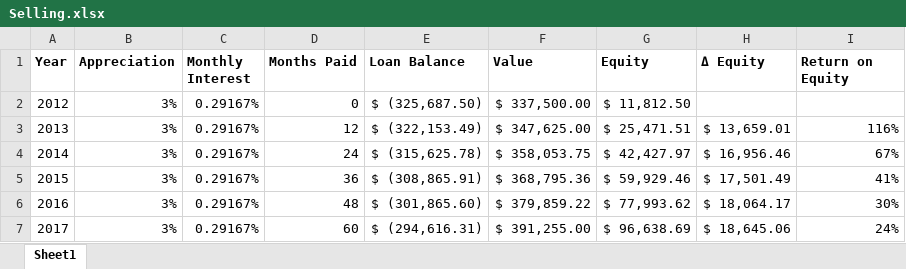
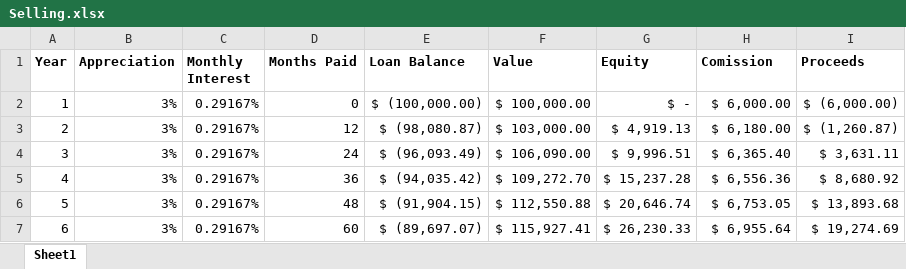
Before and after one commit to benofben/the_intelligent_property_investor, an Excel workbook: excel/8/Selling.xlsx, sheet Sheet1, drawn as a sheet; only a part is shown; values as stored, in another font and other column widths than the file's, no borders; charts and pictures not drawn; the diff covers the shown part only; the diff names each change by its address in the sheet, - before the commit and + after, or states it on an @@ line.

```diff
--- a/excel/8/Selling.xlsx (sheet Sheet1)
+++ b/excel/8/Selling.xlsx (sheet Sheet1)
-H1: Δ Equity
+H1: Comission
-I1: Return on Equity
+I1: Proceeds
@@ column A (Year) renumbered between rows 2 and 32 @@
-E2 (Loan Balance): $ (325,687.50)
+E2 (Loan Balance): $ (100,000.00)
-F2 (Value): $ 337,500.00
+F2 (Value): $ 100,000.00
-G2 (Equity): $ 11,812.50
+G2 (Equity): $ -
-H2 (Comission): (empty)
+H2 (Comission): $ 6,000.00
-I2 (Proceeds): (empty)
+I2 (Proceeds): $ (6,000.00)
-E3 (Loan Balance): $ (322,153.49)
+E3 (Loan Balance): $ (98,080.87)
-F3 (Value): $ 347,625.00
+F3 (Value): $ 103,000.00
-G3 (Equity): $ 25,471.51
+G3 (Equity): $ 4,919.13
-H3 (Comission): $ 13,659.01
+H3 (Comission): $ 6,180.00
-I3 (Proceeds): 116%
+I3 (Proceeds): $ (1,260.87)
-E4 (Loan Balance): $ (315,625.78)
+E4 (Loan Balance): $ (96,093.49)
-F4 (Value): $ 358,053.75
+F4 (Value): $ 106,090.00
-G4 (Equity): $ 42,427.97
+G4 (Equity): $ 9,996.51
-H4 (Comission): $ 16,956.46
+H4 (Comission): $ 6,365.40
-I4 (Proceeds): 67%
+I4 (Proceeds): $ 3,631.11
-E5 (Loan Balance): $ (308,865.91)
+E5 (Loan Balance): $ (94,035.42)
-F5 (Value): $ 368,795.36
+F5 (Value): $ 109,272.70
-G5 (Equity): $ 59,929.46
+G5 (Equity): $ 15,237.28
-H5 (Comission): $ 17,501.49
+H5 (Comission): $ 6,556.36
-I5 (Proceeds): 41%
+I5 (Proceeds): $ 8,680.92
-E6 (Loan Balance): $ (301,865.60)
+E6 (Loan Balance): $ (91,904.15)
-F6 (Value): $ 379,859.22
+F6 (Value): $ 112,550.88
-G6 (Equity): $ 77,993.62
+G6 (Equity): $ 20,646.74
-H6 (Comission): $ 18,064.17
+H6 (Comission): $ 6,753.05
-I6 (Proceeds): 30%
+I6 (Proceeds): $ 13,893.68
-E7 (Loan Balance): $ (294,616.31)
+E7 (Loan Balance): $ (89,697.07)
-F7 (Value): $ 391,255.00
+F7 (Value): $ 115,927.41
-G7 (Equity): $ 96,638.69
+G7 (Equity): $ 26,230.33
-H7 (Comission): $ 18,645.06
+H7 (Comission): $ 6,955.64
-I7 (Proceeds): 24%
+I7 (Proceeds): $ 19,274.69
```
Also changed, not shown: 39 removed rows and 124 edited cells elsewhere in this sheet, formulas that keep their value, charts or pictures, 5 other files.
